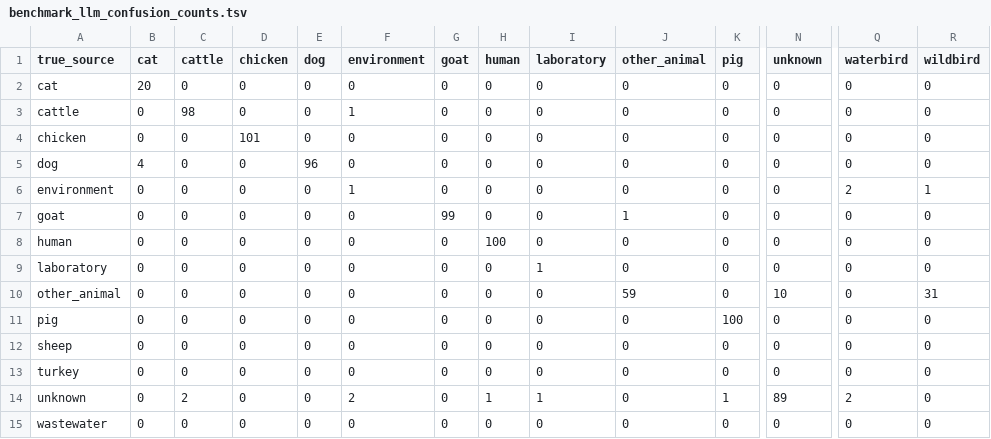
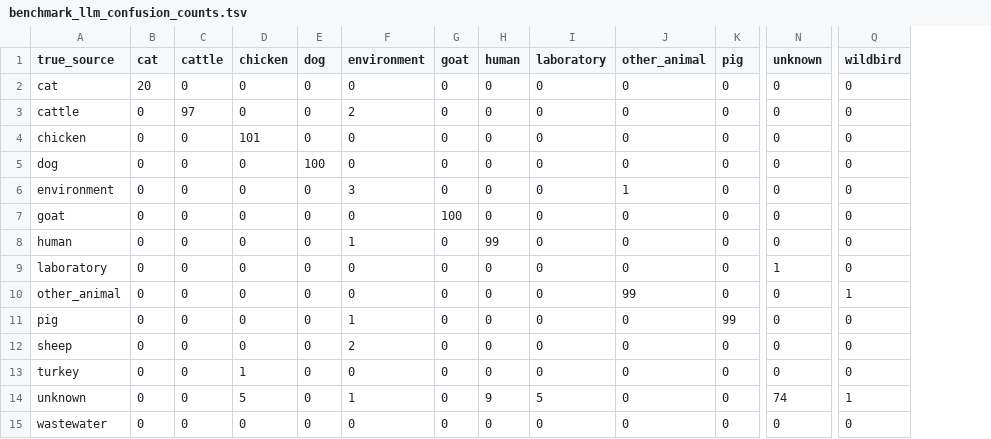
Before and after one commit to aldertzomer/metalyzer, a TSV file: benchmark_smoke/local_llm_evaluation/benchmark_llm_confusion_counts.tsv, drawn as a sheet; only a part is shown, gaps mark what is left out; removed rows and columns are numbered as before the commit, all else as after; the diff covers the shown part only; the diff names each change by its address in the sheet, - before the commit and + after, or states it on an @@ line.

```diff
--- a/benchmark_smoke/local_llm_evaluation/benchmark_llm_confusion_counts.tsv
+++ b/benchmark_smoke/local_llm_evaluation/benchmark_llm_confusion_counts.tsv
-column Q (waterbird), rows 2-15: 0 | 0 | 0 | 0 | 2 | 0 | 0 | 0 | 0 | 0 | 0 | 0 | 2 | 0
-C3 (cattle): 98
+C3 (cattle): 97
-F3 (environment): 1
+F3 (environment): 2
-B5 (cat): 4
+B5 (cat): 0
-E5 (dog): 96
+E5 (dog): 100
-F6 (environment): 1
+F6 (environment): 3
-J6 (other_animal): 0
+J6 (other_animal): 1
-Q6 (wildbird): 1
+Q6 (wildbird): 0
-G7 (goat): 99
+G7 (goat): 100
-J7 (other_animal): 1
+J7 (other_animal): 0
-F8 (environment): 0
+F8 (environment): 1
-H8 (human): 100
+H8 (human): 99
-I9 (laboratory): 1
+I9 (laboratory): 0
-N9 (unknown): 0
+N9 (unknown): 1
-J10 (other_animal): 59
+J10 (other_animal): 99
-N10 (unknown): 10
+N10 (unknown): 0
-Q10 (wildbird): 31
+Q10 (wildbird): 1
-F11 (environment): 0
+F11 (environment): 1
-K11 (pig): 100
+K11 (pig): 99
-F12 (environment): 0
+F12 (environment): 2
-D13 (chicken): 0
+D13 (chicken): 1
-C14 (cattle): 2
+C14 (cattle): 0
-D14 (chicken): 0
+D14 (chicken): 5
-F14 (environment): 2
+F14 (environment): 1
-H14 (human): 1
+H14 (human): 9
-I14 (laboratory): 1
+I14 (laboratory): 5
-K14 (pig): 1
+K14 (pig): 0
-N14 (unknown): 89
+N14 (unknown): 74
-Q14 (wildbird): 0
+Q14 (wildbird): 1
```
Also changed, not shown: 1 removed row and 12 edited cells elsewhere in this file, benchmark_smoke/local_llm_evaluation/benchmark_llm_confusion_percent.tsv, benchmark_smoke/local_llm_evaluation/benchmark_llm_per_class.tsv, 29 other files.
